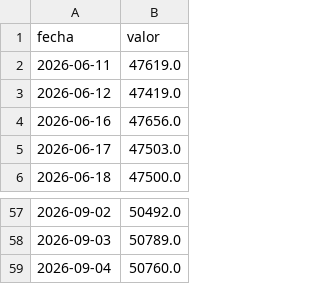
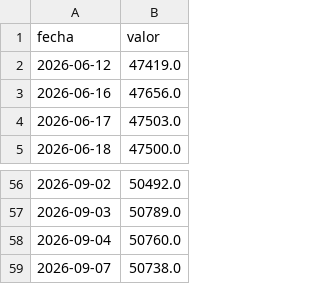
Before and after one commit to Maxicaprari/bcra-dashboard, a CSV file: data/reservas.csv, drawn as a sheet; only a part is shown, gaps mark what is left out; removed rows and columns are numbered as before the commit, all else as after; the diff names each change by its address in the sheet, - before the commit and + after, or states it on an @@ line.

```diff
--- a/data/reservas.csv
+++ b/data/reservas.csv
-row 2: 2026-06-11 | 47619.0
+row 59: 2026-09-07 | 50738.0
```
Also changed, not shown: data/base_monetaria.csv, data/tasa_plazo_fijo.csv, 3 other files.
